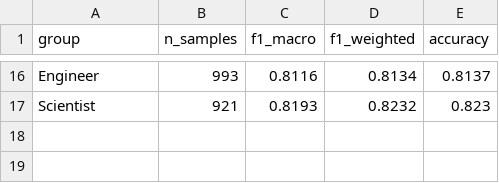
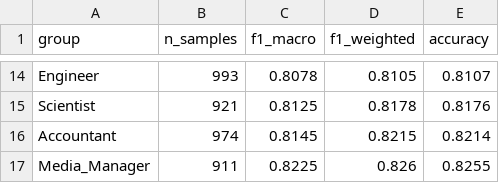
Before and after one commit to Dang-Huy/MLOps-Group-8, a CSV file: artifacts/reports/fairness_report.csv, drawn as a sheet; only a part is shown, gaps mark what is left out; addresses are those after the commit; the diff covers the shown part only; the diff names each change by its address in the sheet, - before the commit and + after, or states it on an @@ line.

```diff
--- a/artifacts/reports/fairness_report.csv
+++ b/artifacts/reports/fairness_report.csv
-C14 (f1_macro): 0.8116
+C14 (f1_macro): 0.8078
-D14 (f1_weighted): 0.8134
+D14 (f1_weighted): 0.8105
-E14 (accuracy): 0.8137
+E14 (accuracy): 0.8107
-C15 (f1_macro): 0.8193
+C15 (f1_macro): 0.8125
-D15 (f1_weighted): 0.8232
+D15 (f1_weighted): 0.8178
-E15 (accuracy): 0.823
+E15 (accuracy): 0.8176
+row 16: Accountant | 974 | 0.8145 | 0.8215 | 0.8214
+row 17: Media_Manager | 911 | 0.8225 | 0.826 | 0.8255
```
Also changed, not shown: 4 added rows, 6 removed rows and 24 edited cells elsewhere in this file, artifacts/predictions/sample_predictions.csv, artifacts/reports/final_model_comparison.csv, 38 other files.
